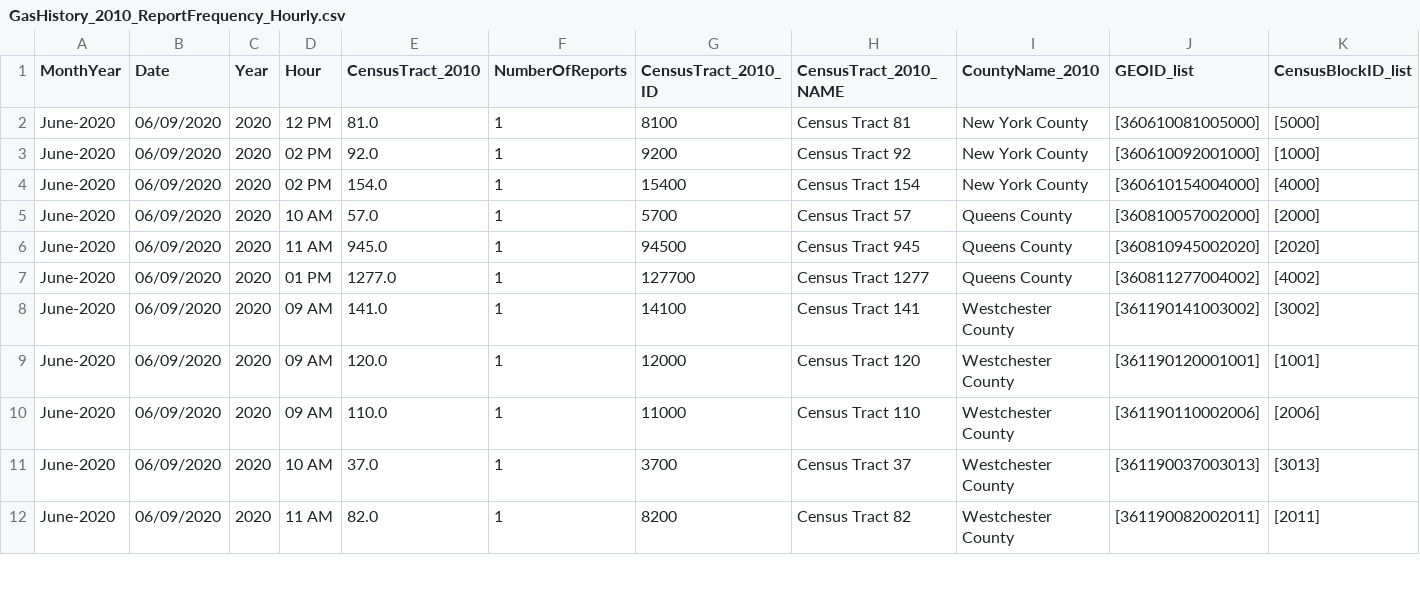
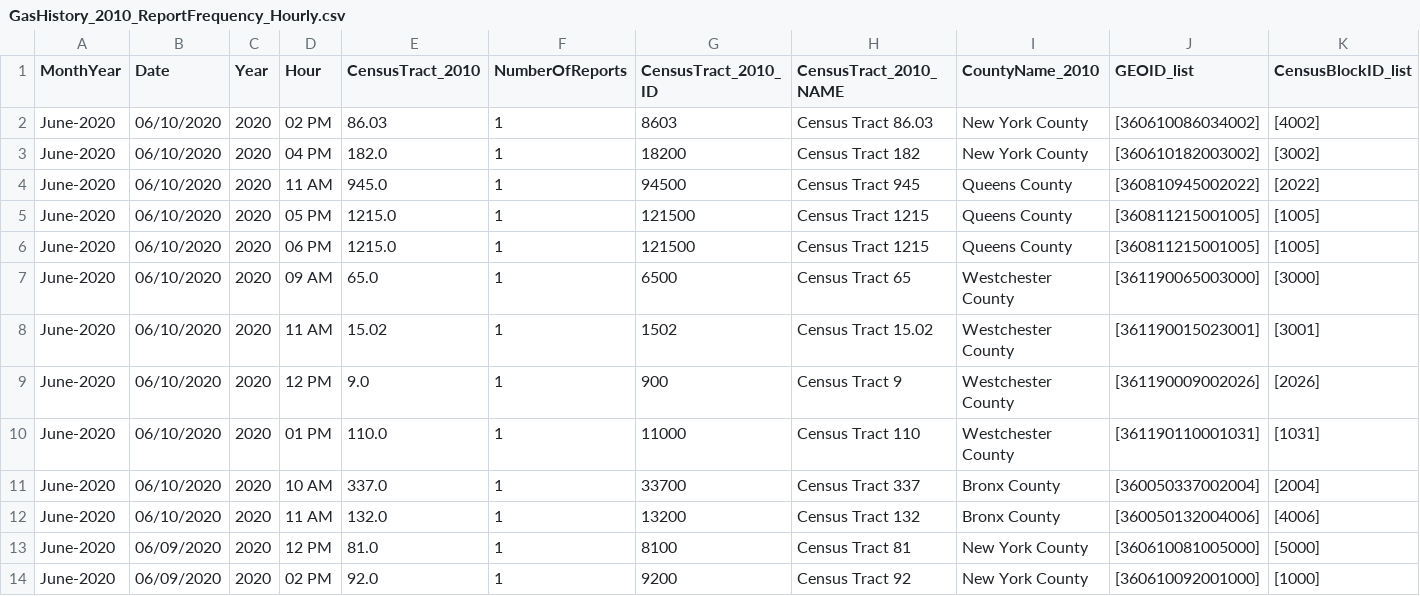
Before and after one commit to mhasan004/GasLeakProject, a CSV file: Getting_GasLeak_Data/DataFiles/ConEdison/GasHistory_2010_ReportFrequency_Hourly.csv, drawn as a sheet; only a part is shown; the shorter side is filled out with more unchanged rows; rows hold the shown columns only; the diff names each change by its address in the sheet, - before the commit and + after, or states it on an @@ line.

```diff
--- a/Getting_GasLeak_Data/DataFiles/ConEdison/GasHistory_2010_ReportFrequency_Hourly.csv
+++ b/Getting_GasLeak_Data/DataFiles/ConEdison/GasHistory_2010_ReportFrequency_Hourly.csv
+row 2: June-2020 | 06/10/2020 | 2020 | 02 PM | 86.03 | 1 | 8603 | Census Tract 86.03 | New York County | [360610086034002] | [4002]
+row 3: June-2020 | 06/10/2020 | 2020 | 04 PM | 182.0 | 1 | 18200 | Census Tract 182 | New York County | [360610182003002] | [3002]
+row 4: June-2020 | 06/10/2020 | 2020 | 11 AM | 945.0 | 1 | 94500 | Census Tract 945 | Queens County | [360810945002022] | [2022]
+row 5: June-2020 | 06/10/2020 | 2020 | 05 PM | 1215.0 | 1 | 121500 | Census Tract 1215 | Queens County | [360811215001005] | [1005]
+row 6: June-2020 | 06/10/2020 | 2020 | 06 PM | 1215.0 | 1 | 121500 | Census Tract 1215 | Queens County | [360811215001005] | [1005]
+row 7: June-2020 | 06/10/2020 | 2020 | 09 AM | 65.0 | 1 | 6500 | Census Tract 65 | Westchester County | [361190065003000] | [3000]
+row 8: June-2020 | 06/10/2020 | 2020 | 11 AM | 15.02 | 1 | 1502 | Census Tract 15.02 | Westchester County | [361190015023001] | [3001]
+row 9: June-2020 | 06/10/2020 | 2020 | 12 PM | 9.0 | 1 | 900 | Census Tract 9 | Westchester County | [361190009002026] | [2026]
+row 10: June-2020 | 06/10/2020 | 2020 | 01 PM | 110.0 | 1 | 11000 | Census Tract 110 | Westchester County | [361190110001031] | [1031]
+row 11: June-2020 | 06/10/2020 | 2020 | 10 AM | 337.0 | 1 | 33700 | Census Tract 337 | Bronx County | [360050337002004] | [2004]
+row 12: June-2020 | 06/10/2020 | 2020 | 11 AM | 132.0 | 1 | 13200 | Census Tract 132 | Bronx County | [360050132004006] | [4006]
```
Also changed, not shown: Getting_GasLeak_Data/DataFiles/ConEdison/GasHistory_2010_ConEdisonTracts.csv, Getting_GasLeak_Data/DataFiles/ConEdison/GasHistory_2010_ReportFrequency_Monthly.csv.
